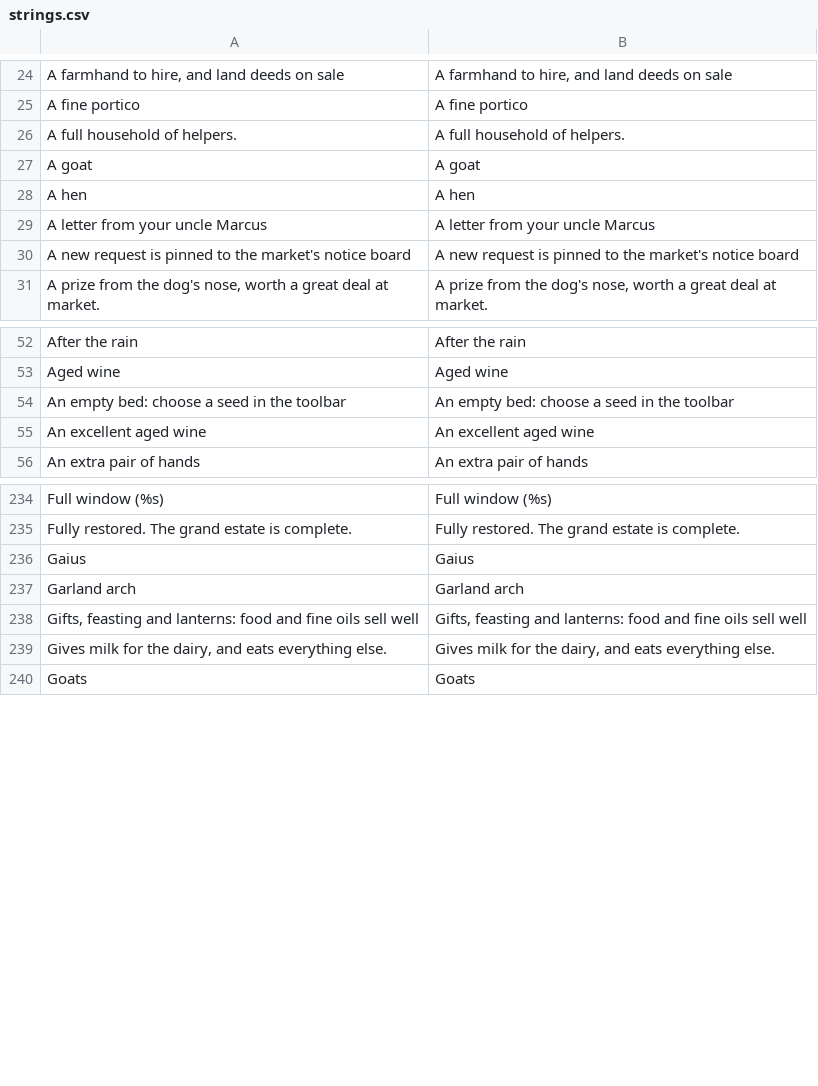
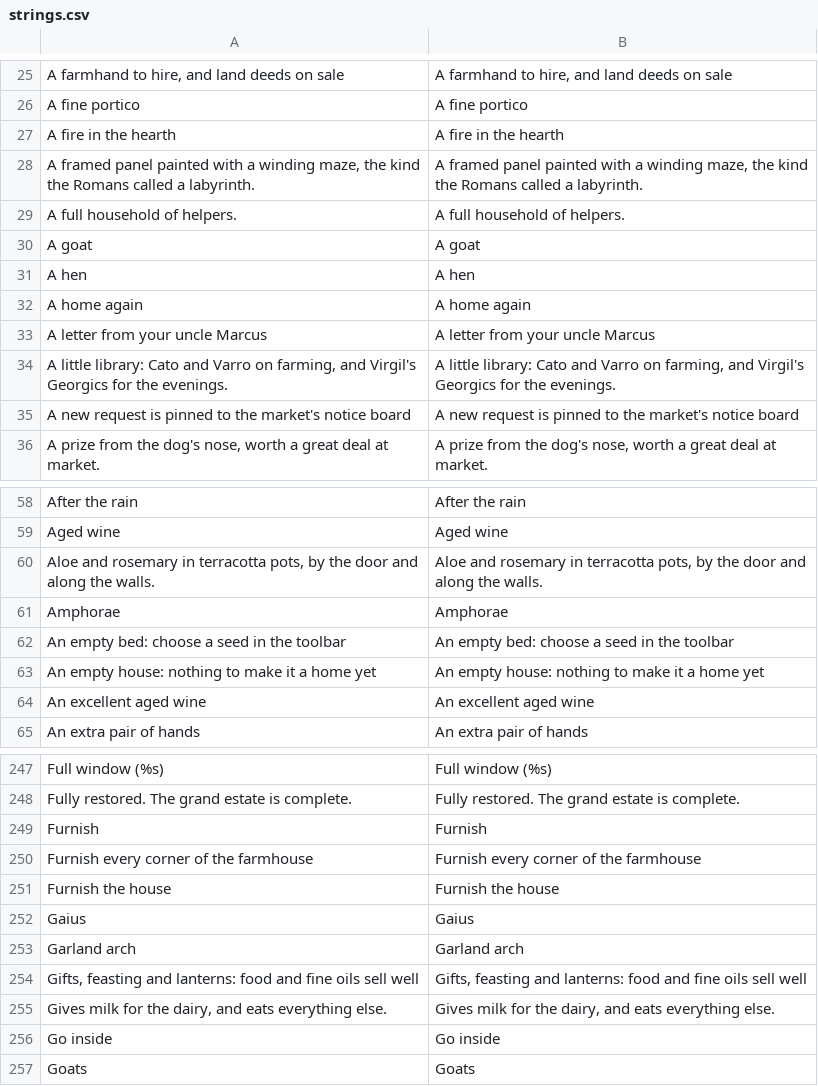
Before and after one commit to Evan260/farmus-maximus, a CSV file: game/translations/strings.csv, drawn as a sheet; only a part is shown, gaps mark what is left out; the diff covers the shown part only; the diff names each change by its address in the sheet, - before the commit and + after, or states it on an @@ line.

```diff
--- a/game/translations/strings.csv
+++ b/game/translations/strings.csv
+row 27: A fire in the hearth | A fire in the hearth
+row 28: A framed panel painted with a winding maze, the kind the Romans called a labyrinth. | A framed panel painted with a winding maze, the kind the Romans called a labyrinth.
+row 32: A home again | A home again
+row 34: A little library: Cato and Varro on farming, and Virgil's Georgics for the evenings. | A little library: Cato and Varro on farming, and Virgil's Georgics for the evenings.
+row 60: Aloe and rosemary in terracotta pots, by the door and along the walls. | Aloe and rosemary in terracotta pots, by the door and along the walls.
+row 61: Amphorae | Amphorae
+row 63: An empty house: nothing to make it a home yet | An empty house: nothing to make it a home yet
+row 249: Furnish | Furnish
+row 250: Furnish every corner of the farmhouse | Furnish every corner of the farmhouse
+row 251: Furnish the house | Furnish the house
+row 256: Go inside | Go inside
```
Also changed, not shown: 20 added rows elsewhere in this file, tools/art/ledger.csv, 54 other files.
